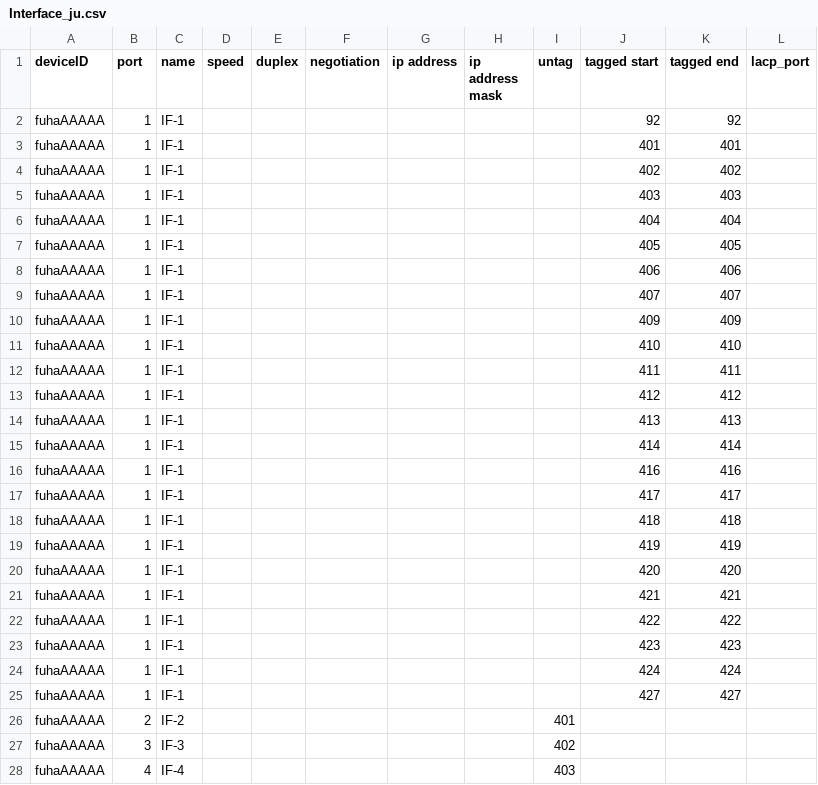
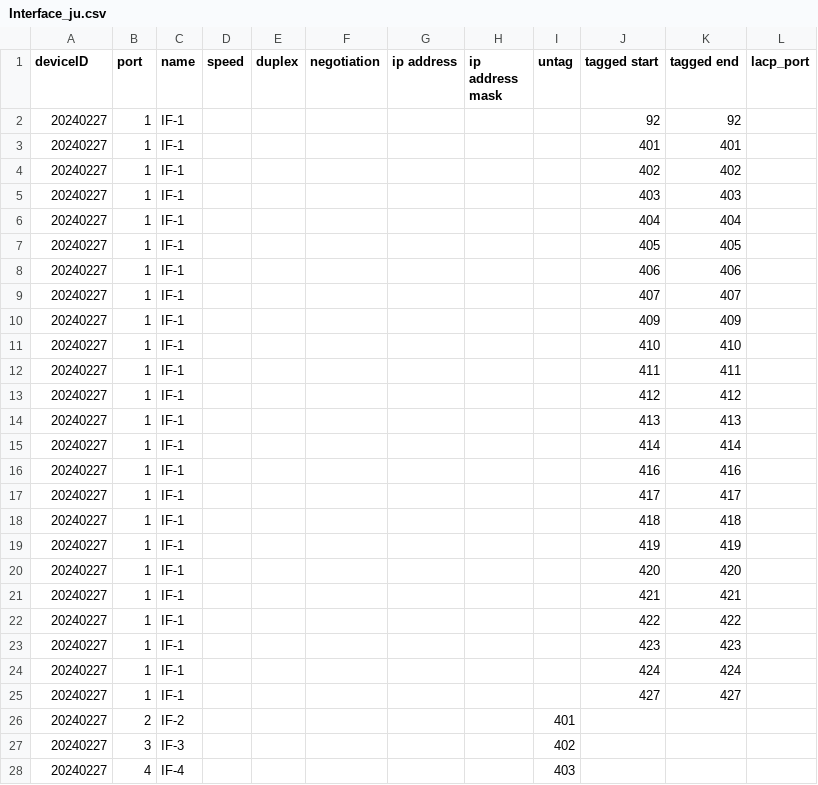
Before and after one commit to sadahira29/cyber, a CSV file: juniper/xml_to_csv/output/Interface_ju.csv, drawn as a sheet; only a part is shown; the diff covers the shown part only.

```diff
--- a/juniper/xml_to_csv/output/Interface_ju.csv
+++ b/juniper/xml_to_csv/output/Interface_ju.csv
@@ -1,28 +1,28 @@
 deviceID,port,name,speed,duplex,negotiation,ip address,ip address mask,untag,tagged start,tagged end,lacp_port
-fuhaAAAAA,1,IF-1,,,,,,,92,92,
-fuhaAAAAA,1,IF-1,,,,,,,401,401,
-fuhaAAAAA,1,IF-1,,,,,,,402,402,
-fuhaAAAAA,1,IF-1,,,,,,,403,403,
-fuhaAAAAA,1,IF-1,,,,,,,404,404,
-fuhaAAAAA,1,IF-1,,,,,,,405,405,
-fuhaAAAAA,1,IF-1,,,,,,,406,406,
-fuhaAAAAA,1,IF-1,,,,,,,407,407,
-fuhaAAAAA,1,IF-1,,,,,,,409,409,
-fuhaAAAAA,1,IF-1,,,,,,,410,410,
-fuhaAAAAA,1,IF-1,,,,,,,411,411,
-fuhaAAAAA,1,IF-1,,,,,,,412,412,
-fuhaAAAAA,1,IF-1,,,,,,,413,413,
-fuhaAAAAA,1,IF-1,,,,,,,414,414,
-fuhaAAAAA,1,IF-1,,,,,,,416,416,
-fuhaAAAAA,1,IF-1,,,,,,,417,417,
-fuhaAAAAA,1,IF-1,,,,,,,418,418,
-fuhaAAAAA,1,IF-1,,,,,,,419,419,
-fuhaAAAAA,1,IF-1,,,,,,,420,420,
-fuhaAAAAA,1,IF-1,,,,,,,421,421,
-fuhaAAAAA,1,IF-1,,,,,,,422,422,
-fuhaAAAAA,1,IF-1,,,,,,,423,423,
-fuhaAAAAA,1,IF-1,,,,,,,424,424,
-fuhaAAAAA,1,IF-1,,,,,,,427,427,
-fuhaAAAAA,2,IF-2,,,,,,401,,,
-fuhaAAAAA,3,IF-3,,,,,,402,,,
-fuhaAAAAA,4,IF-4,,,,,,403,,,
+20240227,1,IF-1,,,,,,,92,92,
+20240227,1,IF-1,,,,,,,401,401,
+20240227,1,IF-1,,,,,,,402,402,
+20240227,1,IF-1,,,,,,,403,403,
+20240227,1,IF-1,,,,,,,404,404,
+20240227,1,IF-1,,,,,,,405,405,
+20240227,1,IF-1,,,,,,,406,406,
+20240227,1,IF-1,,,,,,,407,407,
+20240227,1,IF-1,,,,,,,409,409,
+20240227,1,IF-1,,,,,,,410,410,
+20240227,1,IF-1,,,,,,,411,411,
+20240227,1,IF-1,,,,,,,412,412,
+20240227,1,IF-1,,,,,,,413,413,
+20240227,1,IF-1,,,,,,,414,414,
+20240227,1,IF-1,,,,,,,416,416,
+20240227,1,IF-1,,,,,,,417,417,
+20240227,1,IF-1,,,,,,,418,418,
+20240227,1,IF-1,,,,,,,419,419,
+20240227,1,IF-1,,,,,,,420,420,
+20240227,1,IF-1,,,,,,,421,421,
+20240227,1,IF-1,,,,,,,422,422,
+20240227,1,IF-1,,,,,,,423,423,
+20240227,1,IF-1,,,,,,,424,424,
+20240227,1,IF-1,,,,,,,427,427,
+20240227,2,IF-2,,,,,,401,,,
+20240227,3,IF-3,,,,,,402,,,
+20240227,4,IF-4,,,,,,403,,,
```
Also changed, not shown: 43 edited cells elsewhere in this file, juniper/xml_to_csv/output/Vlan_ju.csv, 4 other files.
